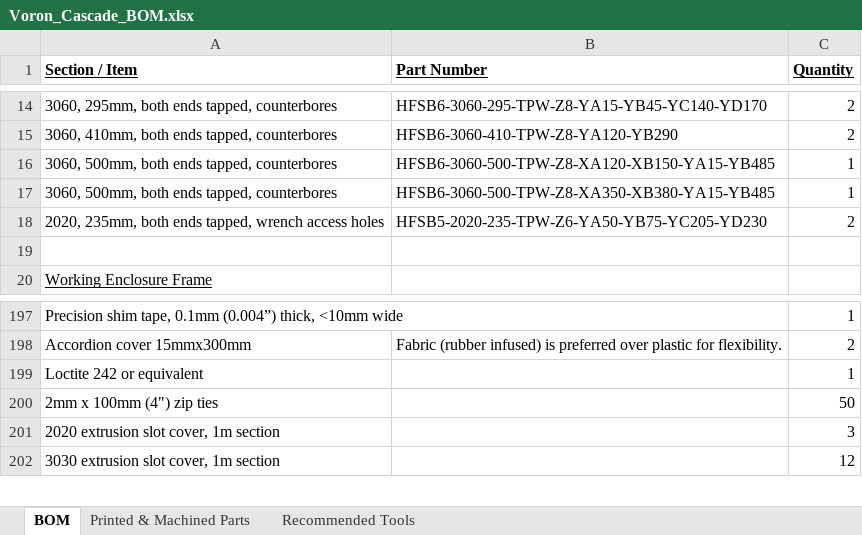
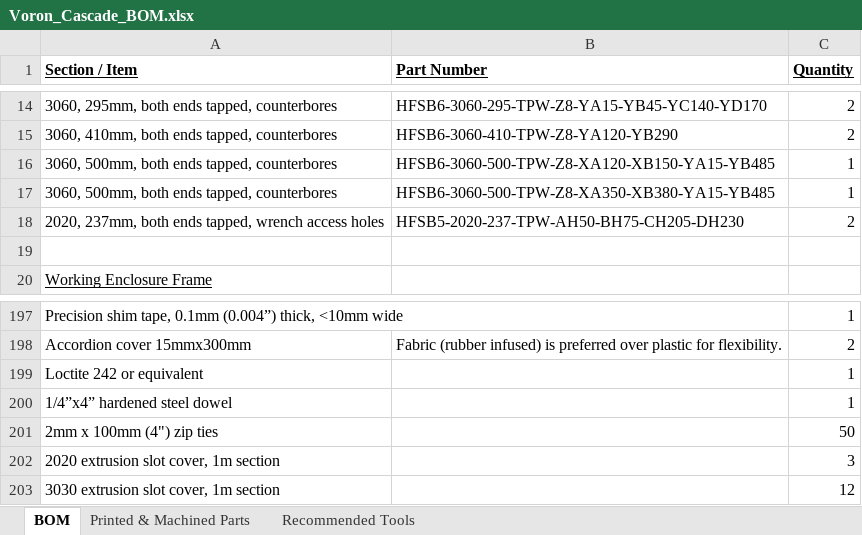
Before and after one commit to VoronDesign/Voron-Cascade, an Excel workbook: CAD/Voron_Cascade_BOM.xlsx, sheet BOM, drawn as a sheet; only a part is shown, gaps mark what is left out; values as stored, in another font and other column widths than the file's, no borders; the diff names each change by its address in the sheet, - before the commit and + after, or states it on an @@ line.

```diff
--- a/CAD/Voron_Cascade_BOM.xlsx (sheet BOM)
+++ b/CAD/Voron_Cascade_BOM.xlsx (sheet BOM)
-A18 (Section / Item): 2020, 235mm, both ends…
+A18 (Section / Item): 2020, 237mm, both ends…
-B18 (Part Number): HFSB5-2020-235-TPW-Z6-YA50-YB75-YC205-YD230
+B18 (Part Number): HFSB5-2020-237-TPW-AH50-BH75-CH205-DH230
+row 200: 1/4”x4” hardened steel dowel |  | 1
```
Also changed, not shown: 3 other files.
